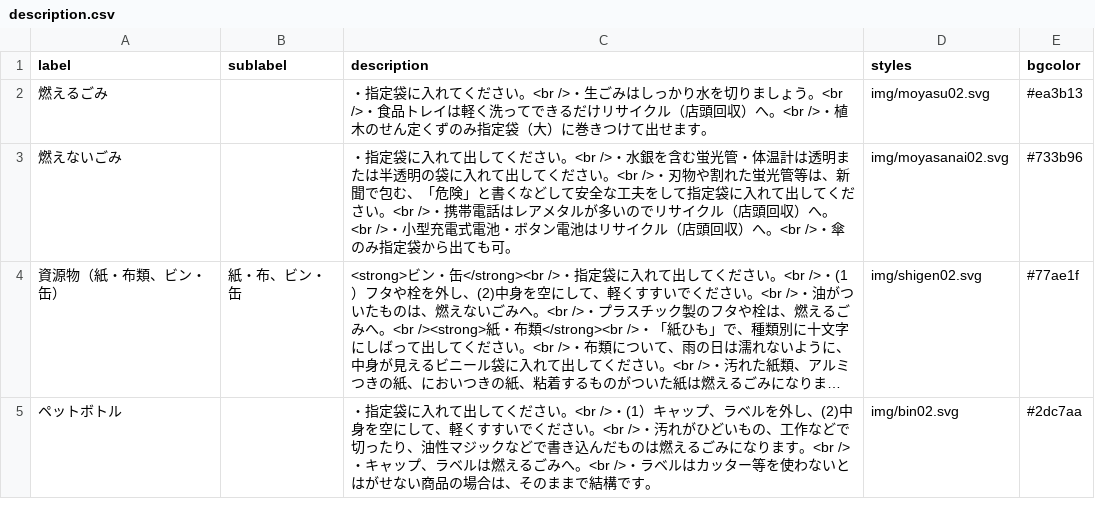
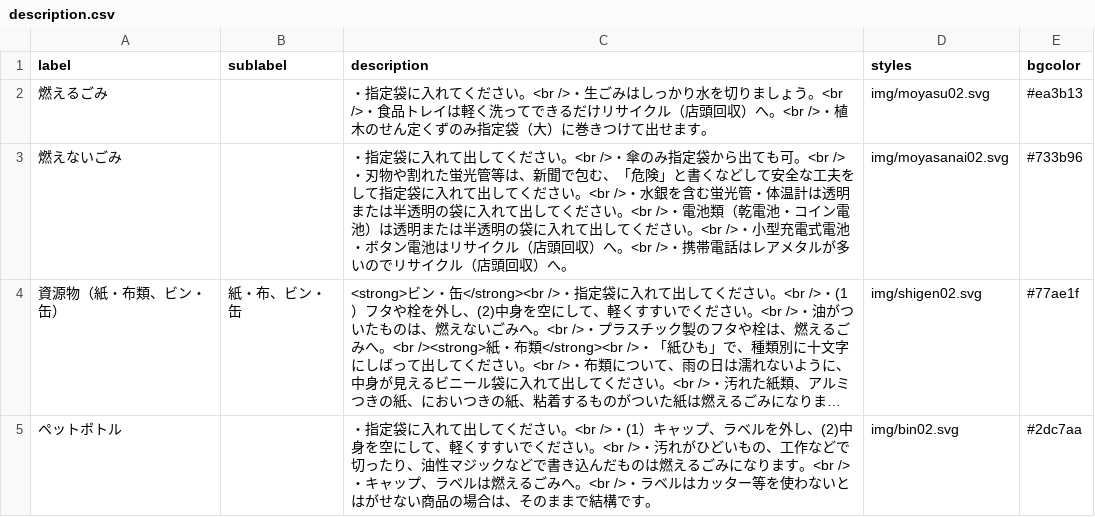
Before and after one commit to horiyo/saga5374, a CSV file: data/description.csv, drawn as a sheet; long unchanged cells end in …; the diff names each change by its address in the sheet, - before the commit and + after, or states it on an @@ line.

Commit message:
燃えないゴミの記述を修正
燃えないゴミの記述を修正しました。

```diff
--- a/data/description.csv
+++ b/data/description.csv
-C3 (description): …。<br />・水銀を含む蛍光管・体温計は透明または半透明の袋に入れて出してください。<br />・刃物や割れた蛍光管等は、新聞で包む、「危険」と書くなどして安全な工夫をして指定袋に入れて出してください。<br />・携帯電話はレアメタルが多いのでリサイクル（店頭回収）へ。<br />・小型充電式電池・ボタン電池はリサイクル（店頭回収）へ。<br />・傘のみ指定袋から出ても可。
+C3 (description): …。<br />・傘のみ指定袋から出ても可。<br />・刃物や割れた蛍光管等は、新聞で包む、「危険」と書くなどして安全な工夫をして指定袋に入れて出してください。<br />・水銀を含む蛍光管・体温計は透明または半透明の袋に入れて出してください。<br />・電池類（乾電池・コイン電池）は透明または半透明の袋に入れて出してください。<br />・小型充電式電池・ボタン電池はリサイクル（店頭回収）へ。<br />・携帯電話はレアメタルが多いのでリサイクル（店頭回収）へ。
```
